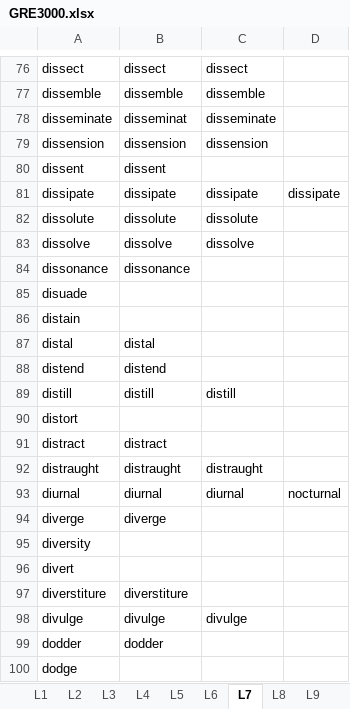
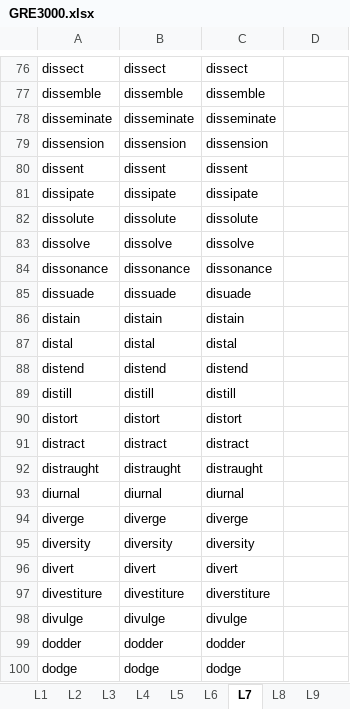
Before and after one commit to hfthair/gre_prepare, an Excel workbook: gre3000/GRE3000.xlsx, sheet L7, drawn as a sheet; only a part is shown, gaps mark what is left out; values as stored, in another font and other column widths than the file's, no borders; charts and pictures not drawn; removed rows and columns are numbered as before the commit, all else as after; the diff covers the shown part only; the diff names each change by its address in the sheet, - before the commit and + after, or states it on an @@ line.

```diff
--- a/gre3000/GRE3000.xlsx (sheet L7)
+++ b/gre3000/GRE3000.xlsx (sheet L7)
-B78: disseminat
+B78: disseminate
-C80: (empty)
+C80: dissent
-D81: dissipate
+D81: (empty)
-C84: (empty)
+C84: dissonance
-row 85: disuade
+row 85: dissuade | dissuade | disuade
-B86: (empty)
+B86: distain
-C86: (empty)
+C86: distain
-C87: (empty)
+C87: distal
-C88: (empty)
+C88: distend
-B90: (empty)
+B90: distort
-C90: (empty)
+C90: distort
-C91: (empty)
+C91: distract
-D93: nocturnal
+D93: (empty)
-C94: (empty)
+C94: diverge
-B95: (empty)
+B95: diversity
-C95: (empty)
+C95: diversity
-B96: (empty)
+B96: divert
-C96: (empty)
+C96: divert
-row 97: diverstiture | diverstiture
+row 97: divestiture | divestiture | diverstiture
-C99: (empty)
+C99: dodder
-B100: (empty)
+B100: dodge
-C100: (empty)
+C100: dodge
```
Also changed, not shown: 2 added rows, 2 removed rows and 47 edited cells elsewhere in this sheet, 2 other files.
